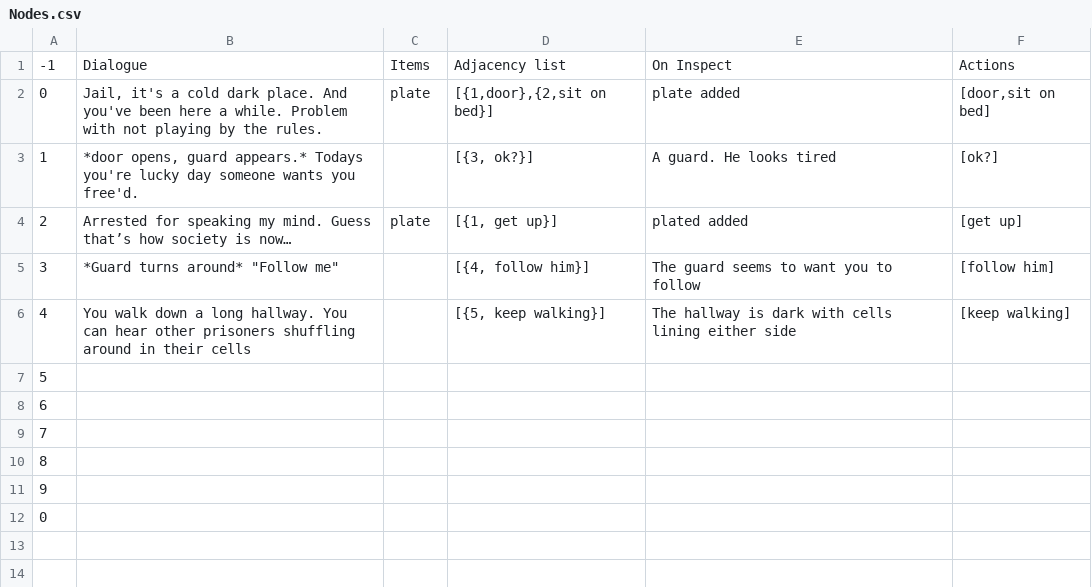
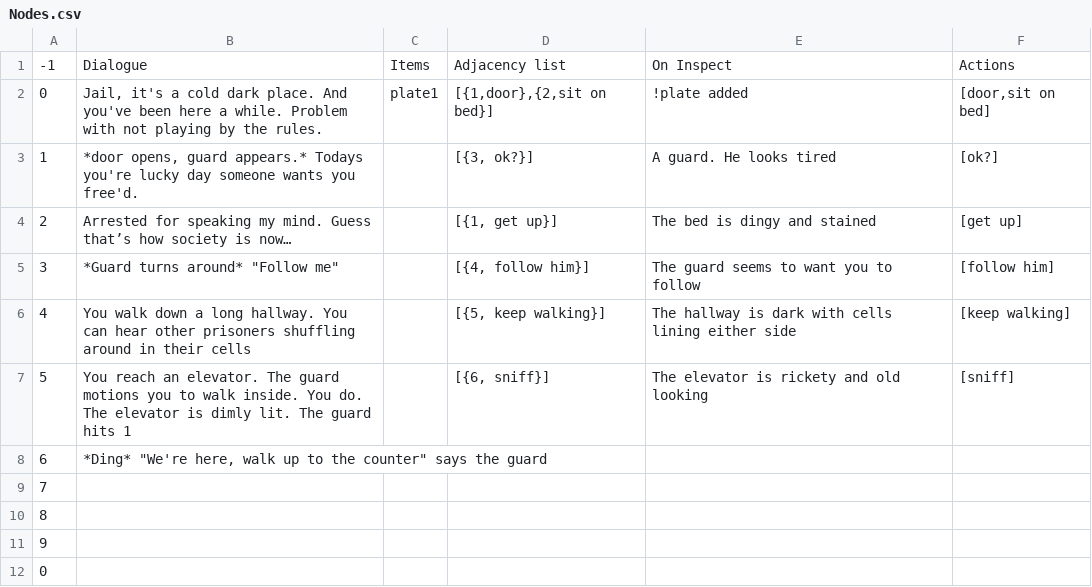
Before and after one commit to snmackay/A-Shot-In-the-Dark, a CSV file: Nodes.csv, drawn as a sheet.

Commit message:
more states

```diff
--- a/Nodes.csv
+++ b/Nodes.csv
@@ -1,9 +1,9 @@
 -1,Dialogue,Items,Adjacency list,On Inspect,Actions
-0,"Jail, it's a cold dark place. And you've been here a while. Problem with not playing by the rules. ",plate,"[{1,door},{2,sit on bed}]",plate added,"[door,sit on bed]"
+0,"Jail, it's a cold dark place. And you've been here a while. Problem with not playing by the rules. ",plate1,"[{1,door},{2,sit on bed}]",!plate added,"[door,sit on bed]"
 1,"*door opens, guard appears.* Todays you're lucky day someone wants you free'd.",,"[{3, ok?}]",A guard. He looks tired,[ok?]
-2,Arrested for speaking my mind. Guess that’s how society is now…,plate,"[{1, get up}]",plated added,[get up]
+2,Arrested for speaking my mind. Guess that’s how society is now…,,"[{1, get up}]",The bed is dingy and stained,[get up]
 3,"*Guard turns around* ""Follow me"" ",,"[{4, follow him}]",The guard seems to want you to follow,[follow him]
 4,You walk down a long hallway. You can hear other prisoners shuffling around in their cells,,"[{5, keep walking}]",The hallway is dark with cells lining either side,[keep walking]
-5,,,,,
-6,,,,,
+5,You reach an elevator. The guard motions you to walk inside. You do. The elevator is dimly lit. The guard hits 1,,"[{6, sniff}]",The elevator is rickety and old looking,[sniff]
+6,"*Ding* ""We're here, walk up to the counter"" says the guard",,,,
 7,,,,,
```
